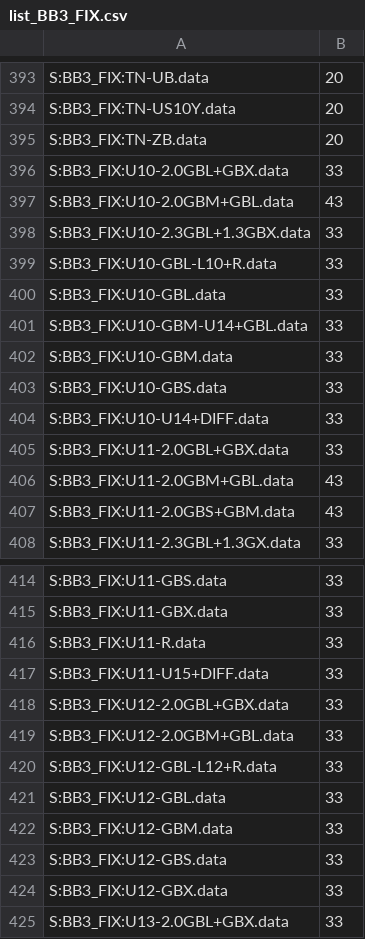
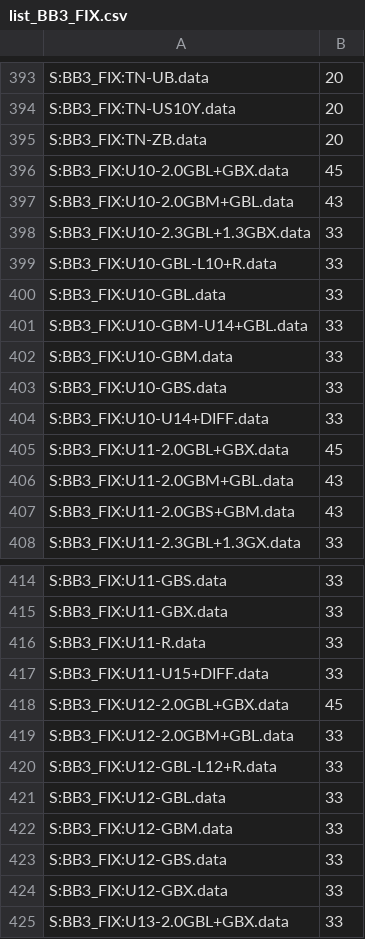
Before and after one commit to twangcode/eebb3, a CSV file: input/list_BB3_FIX.csv, drawn as a sheet; only a part is shown, gaps mark what is left out.

```diff
--- a/input/list_BB3_FIX.csv
+++ b/input/list_BB3_FIX.csv
@@ -395,3 +395,3 @@ S:BB3_FIX:TN-US10Y.data,20
 S:BB3_FIX:TN-ZB.data,20
-S:BB3_FIX:U10-2.0GBL+GBX.data,33
+S:BB3_FIX:U10-2.0GBL+GBX.data,45
 S:BB3_FIX:U10-2.0GBM+GBL.data,43
@@ -404,3 +404,3 @@ S:BB3_FIX:U10-GBS.data,33
 S:BB3_FIX:U10-U14+DIFF.data,33
-S:BB3_FIX:U11-2.0GBL+GBX.data,33
+S:BB3_FIX:U11-2.0GBL+GBX.data,45
 S:BB3_FIX:U11-2.0GBM+GBL.data,43
@@ -417,3 +417,3 @@ S:BB3_FIX:U11-R.data,33
 S:BB3_FIX:U11-U15+DIFF.data,33
-S:BB3_FIX:U12-2.0GBL+GBX.data,33
+S:BB3_FIX:U12-2.0GBL+GBX.data,45
 S:BB3_FIX:U12-2.0GBM+GBL.data,33
```
Also changed, not shown: input/list_BB3.csv, output/BB3_filtered_FIX.csv, 7 other files.
